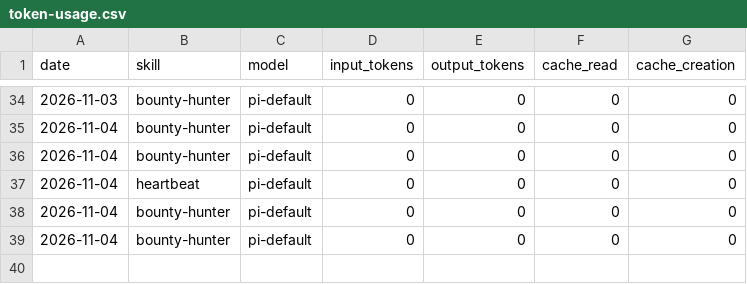
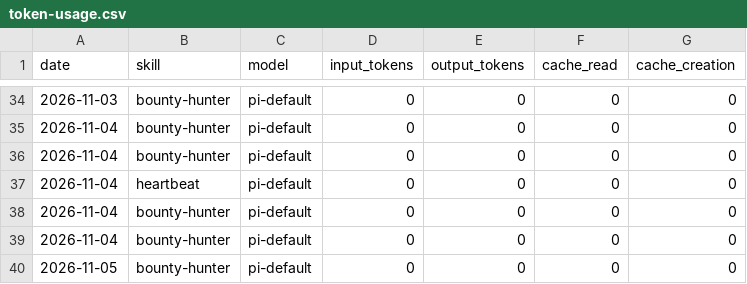
Before and after one commit to airdropia/aeon, a CSV file: memory/token-usage.csv, drawn as a sheet; only a part is shown, gaps mark what is left out.

Commit message:
chore(bounty-hunter): auto-commit 2026-11-05

```diff
--- a/memory/token-usage.csv
+++ b/memory/token-usage.csv
@@ -39 +39,2 @@ date,skill,model,input_tokens,output_tokens,cache_read,cache_creation
 2026-11-04,bounty-hunter,pi-default,0,0,0,0
+2026-11-05,bounty-hunter,pi-default,0,0,0,0
```
